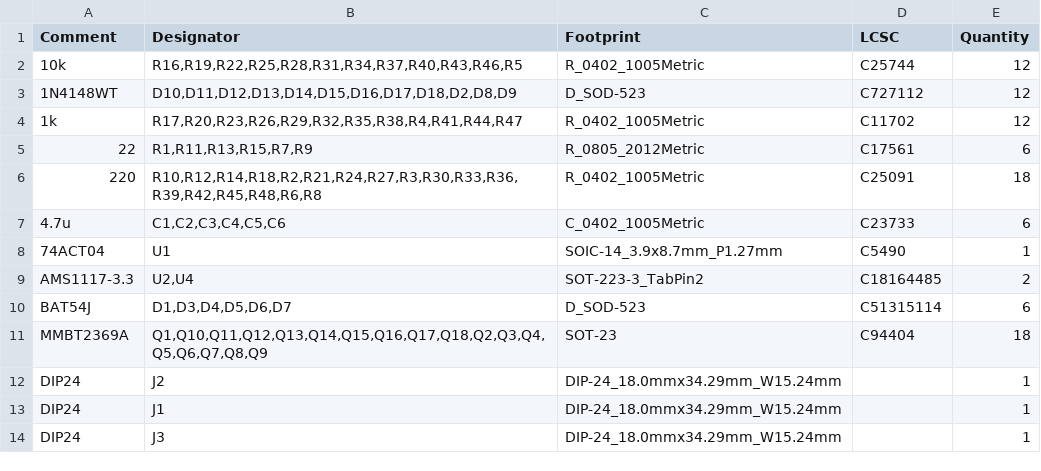
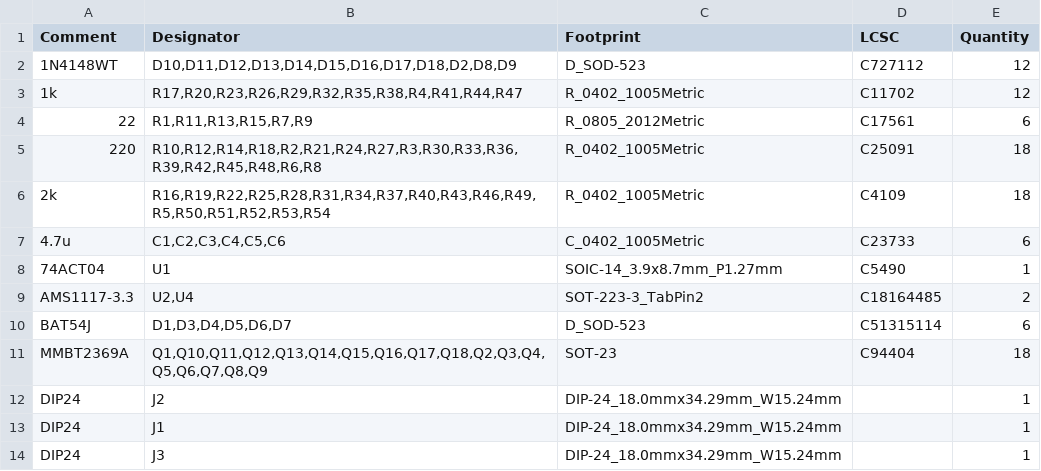
Before and after one commit to MattisLind/HP21xxReceiverDriver, a CSV file: jlcpcb/production_files/BOM-HP21xxReceiverDriver.csv, drawn as a sheet; removed rows and columns are numbered as before the commit, all else as after; the diff names each change by its address in the sheet, - before the commit and + after, or states it on an @@ line.

```diff
--- a/jlcpcb/production_files/BOM-HP21xxReceiverDriver.csv
+++ b/jlcpcb/production_files/BOM-HP21xxReceiverDriver.csv
-row 2: 10k | R16,R19,R22,R25,R28,R31,R34,R37,R40,R43,R46,R5 | R_0402_1005Metric | C25744 | 12
+row 6: 2k | R16,R19,R22,R25,R28,R31,R34,R37,R40,R43,R46,R49,R5,R50,R51,R52,R53,R54 | R_0402_1005Metric | C4109 | 18
```
Also changed, not shown: jlcpcb/production_files/CPL-HP21xxReceiverDriver.csv, 15 other files.
